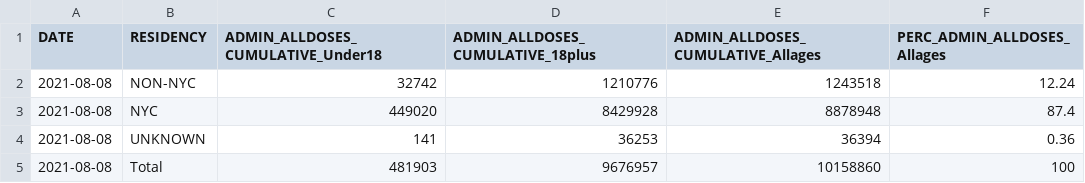
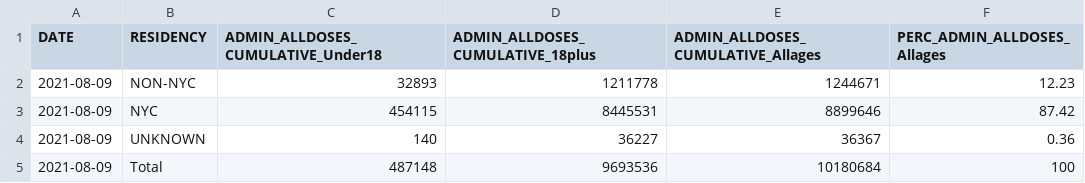
Before and after one commit to nychealth/covid-vaccine-data, a CSV file: doses/doses-by-residency-age.csv, drawn as a sheet.

```diff
--- a/doses/doses-by-residency-age.csv
+++ b/doses/doses-by-residency-age.csv
@@ -1,5 +1,5 @@
 "DATE","RESIDENCY","ADMIN_ALLDOSES_CUMULATIVE_Under18","ADMIN_ALLDOSES_CUMULATIVE_18plus","ADMIN_ALLDOSES_CUMULATIVE_Allages","PERC_ADMIN_ALLDOSES_Allages"
-2021-08-08,"NON-NYC",32742,1210776,1243518,12.24
-2021-08-08,"NYC",449020,8429928,8878948,87.4
-2021-08-08,"UNKNOWN",141,36253,36394,0.36
-2021-08-08,"Total",481903,9676957,10158860,100
+2021-08-09,"NON-NYC",32893,1211778,1244671,12.23
+2021-08-09,"NYC",454115,8445531,8899646,87.42
+2021-08-09,"UNKNOWN",140,36227,36367,0.36
+2021-08-09,"Total",487148,9693536,10180684,100
```
Also changed, not shown: doses/doses-by-day.csv, doses/doses-by-residency.csv, 1 other file.
